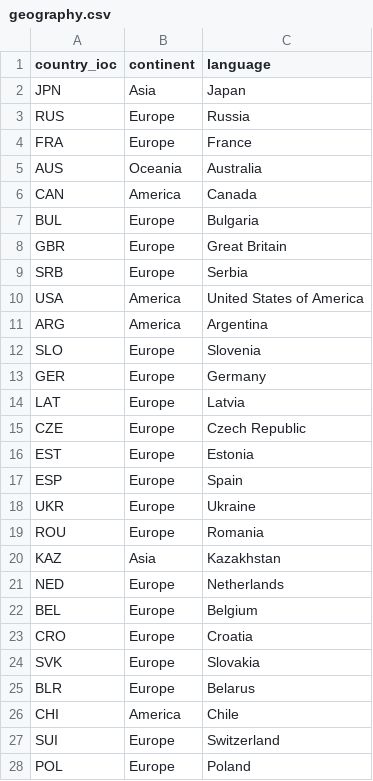
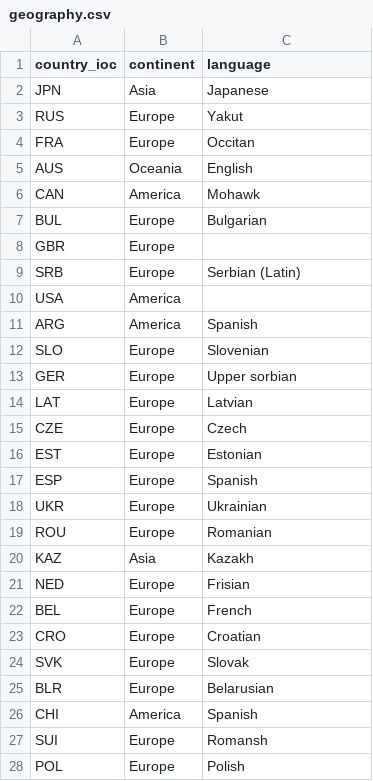
Before and after one commit to francescogemignani/DW-Implementation-for-Tennis-Players-Performances, a CSV file: tmp/geography.csv, drawn as a sheet; only a part is shown; the diff covers the shown part only.

```diff
--- a/tmp/geography.csv
+++ b/tmp/geography.csv
@@ -1,28 +1,28 @@
 country_ioc,continent,language
-JPN,Asia,Japan
-RUS,Europe,Russia
-FRA,Europe,France
-AUS,Oceania,Australia
-CAN,America,Canada
-BUL,Europe,Bulgaria
-GBR,Europe,Great Britain
-SRB,Europe,Serbia
-USA,America,United States of America
-ARG,America,Argentina
-SLO,Europe,Slovenia
-GER,Europe,Germany
-LAT,Europe,Latvia
-CZE,Europe,Czech Republic
-EST,Europe,Estonia
-ESP,Europe,Spain
-UKR,Europe,Ukraine
-ROU,Europe,Romania
-KAZ,Asia,Kazakhstan
-NED,Europe,Netherlands
-BEL,Europe,Belgium
-CRO,Europe,Croatia
-SVK,Europe,Slovakia
-BLR,Europe,Belarus
-CHI,America,Chile
-SUI,Europe,Switzerland
-POL,Europe,Poland
+JPN,Asia,Japanese
+RUS,Europe,Yakut
+FRA,Europe,Occitan
+AUS,Oceania,English
+CAN,America,Mohawk
+BUL,Europe,Bulgarian
+GBR,Europe,
+SRB,Europe,Serbian (Latin)
+USA,America,
+ARG,America,Spanish
+SLO,Europe,Slovenian
+GER,Europe,Upper sorbian
+LAT,Europe,Latvian
+CZE,Europe,Czech
+EST,Europe,Estonian
+ESP,Europe,Spanish
+UKR,Europe,Ukrainian
+ROU,Europe,Romanian
+KAZ,Asia,Kazakh
+NED,Europe,Frisian
+BEL,Europe,French
+CRO,Europe,Croatian
+SVK,Europe,Slovak
+BLR,Europe,Belarusian
+CHI,America,Spanish
+SUI,Europe,Romansh
+POL,Europe,Polish
```
Also changed, not shown: 97 edited cells elsewhere in this file, tmp/player.csv, 8 other files.
